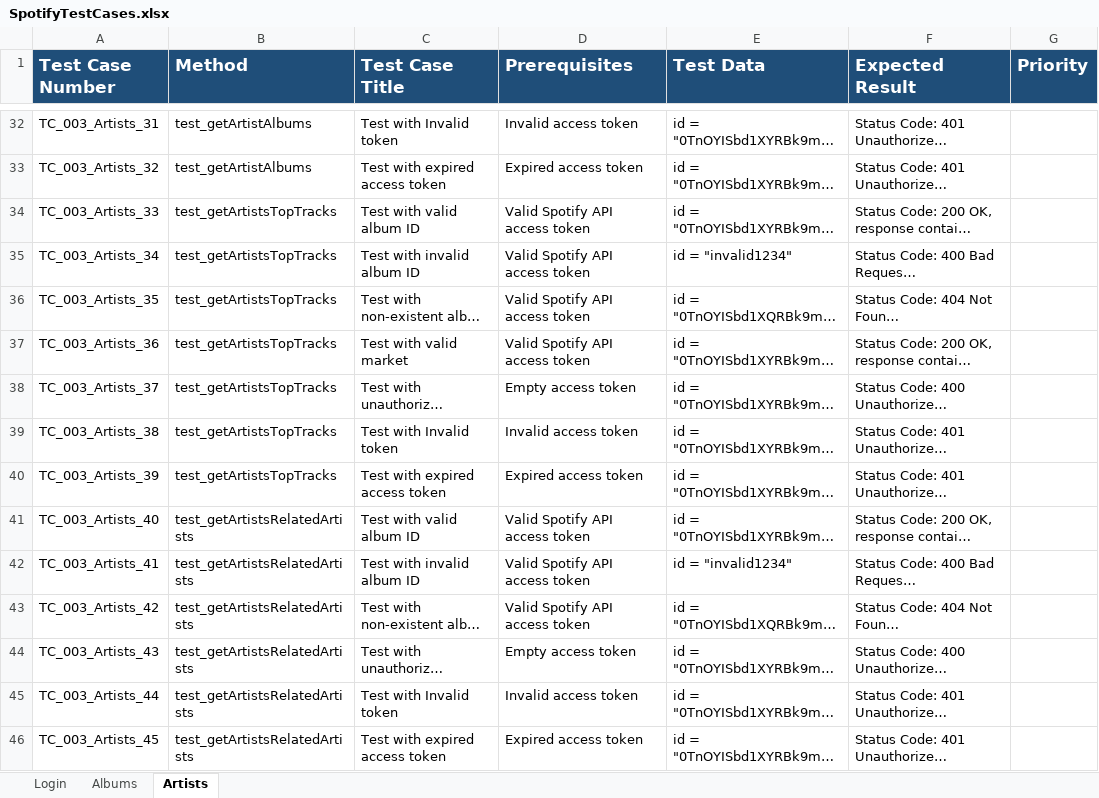
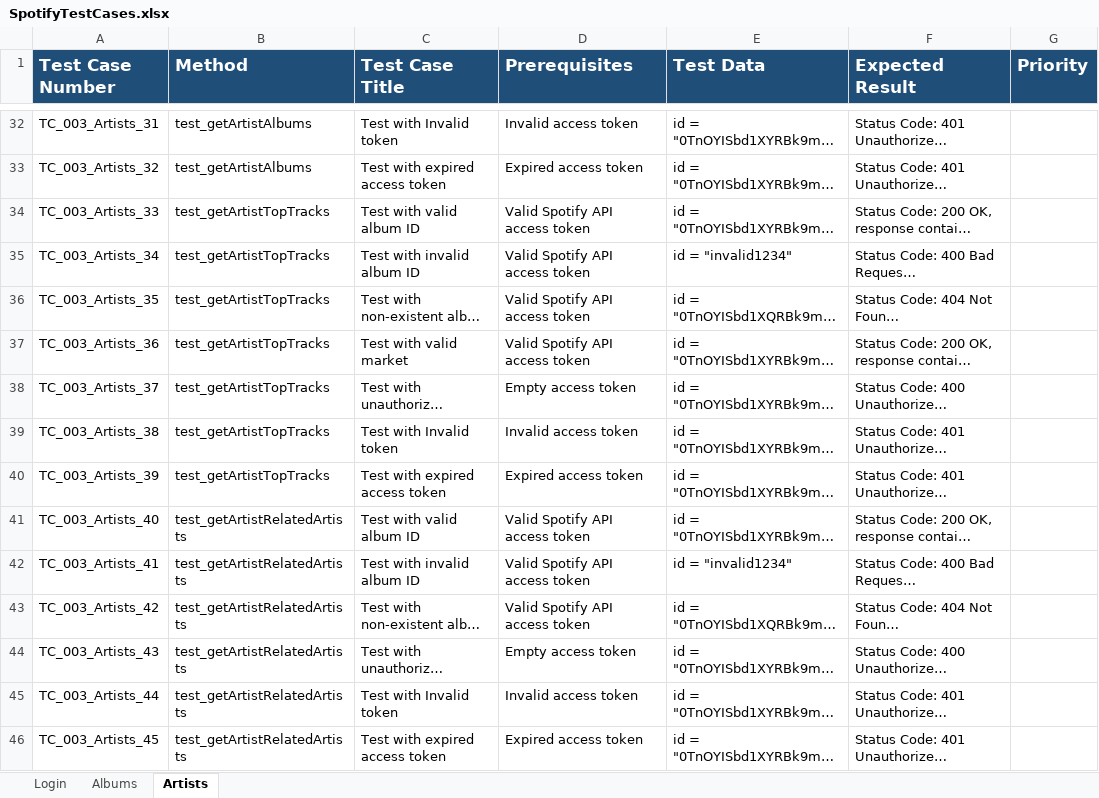
Before and after one commit to abhishekgoyal-a11y/SpotifyAPIAutomation, an Excel workbook: TestCases/SpotifyTestCases.xlsx, sheet Artists, drawn as a sheet; only a part is shown, gaps mark what is left out; long unchanged cells end in …; values as stored, in another font and other column widths than the file's, no borders; the diff names each change by its address in the sheet, - before the commit and + after, or states it on an @@ line.

Commit message:
Artists all endpoint is automated

```diff
--- a/TestCases/SpotifyTestCases.xlsx (sheet Artists)
+++ b/TestCases/SpotifyTestCases.xlsx (sheet Artists)
-B34:B40 (Method): test_getArtistsTopTracks
+B34:B40 (Method): test_getArtistTopTracks
-B41:B46 (Method): test_getArtistsRelatedArtists
+B41:B46 (Method): test_getArtistRelatedArtists
```
Also changed, not shown: 4 other files.
